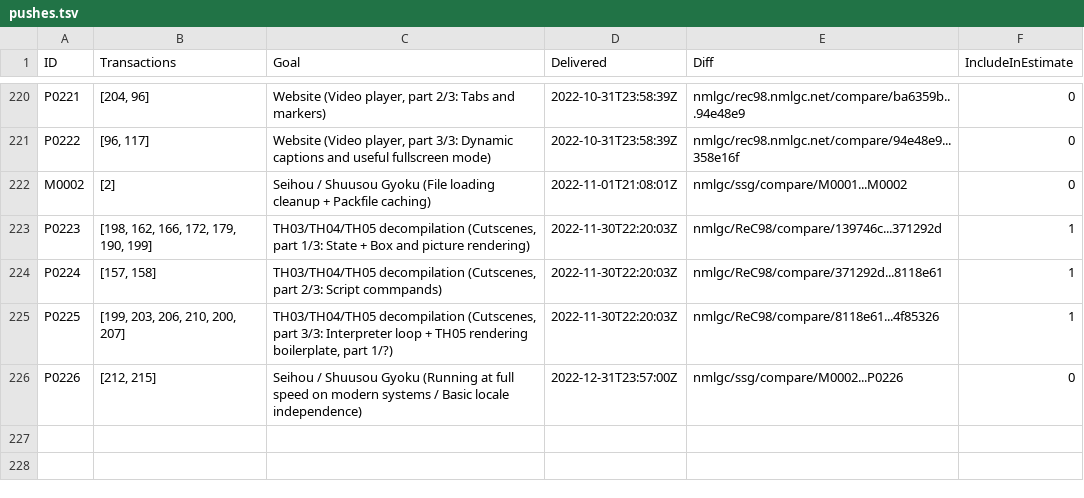
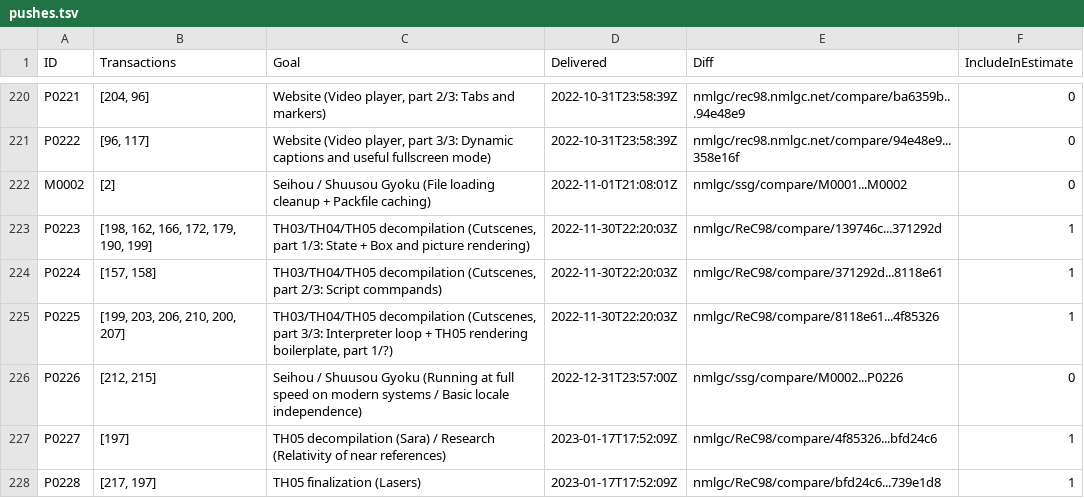
Before and after one commit to nmlgc/rec98.nmlgc.net, a TSV file: db/pushes.tsv, drawn as a sheet; only a part is shown, gaps mark what is left out.

Commit message:
[🚚] Deliver P0227 and P0228 (TH05 Sara / Laser finalization)
Summary: https://rec98.nmlgc.net/blog/2023-01-17

Starting the year with cookie-cutter bosses, decompilation
breakthroughs, gaps in lasers, and crossing the 50% overall
finalization mark!

Funded by nrook and [Anonymous].

```diff
--- a/db/pushes.tsv
+++ b/db/pushes.tsv
@@ -226 +226,3 @@ P0225	[199, 203, 206, 210, 200, 207]	TH03/TH04/TH05 decompilation (Cutscenes, pa
 P0226	[212, 215]	Seihou / Shuusou Gyoku (Running at full speed on modern systems / Basic locale independence)	2022-12-31T23:57:00Z	nmlgc/ssg/compare/M0002...P0226	0
+P0227	[197]	TH05 decompilation (Sara) / Research (Relativity of near references)	2023-01-17T17:52:09Z	nmlgc/ReC98/compare/4f85326...bfd24c6	1
+P0228	[217, 197]	TH05 finalization (Lasers)	2023-01-17T17:52:09Z	nmlgc/ReC98/compare/bfd24c6...739e1d8	1
```
Also changed, not shown: db/blog_tags.tsv, 6 other files.
